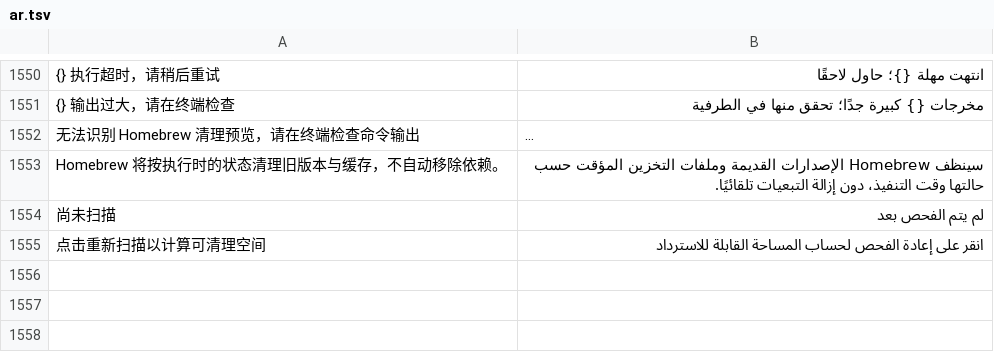
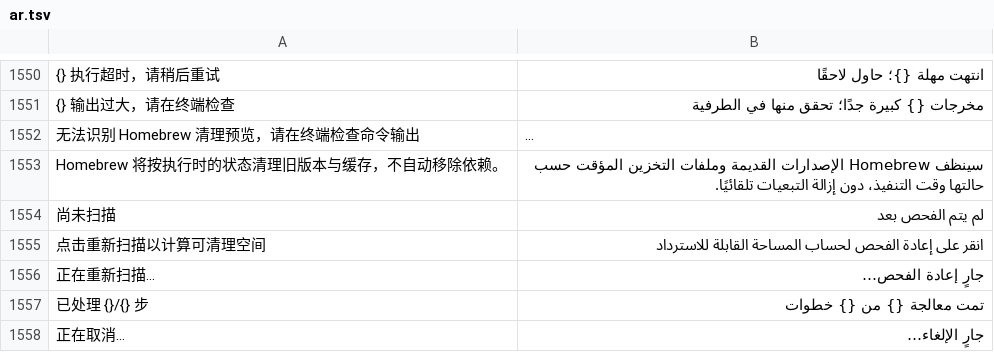
Before and after one commit to ysicing/XStats, a TSV file: Packages/XStatsKit/Sources/Localization/Resources/ar.tsv, drawn as a sheet; only a part is shown, gaps mark what is left out; long unchanged cells end in ….

```diff
--- a/Packages/XStatsKit/Sources/Localization/Resources/ar.tsv
+++ b/Packages/XStatsKit/Sources/Localization/Resources/ar.tsv
@@ -1555 +1555,4 @@ Homebrew 将按执行时的状态清理旧版本与缓存，不自动移除依
 点击重新扫描以计算可清理空间	انقر على إعادة الفحص لحساب المساحة القابلة للاسترداد
+正在重新扫描…	جارٍ إعادة الفحص…
+已处理 {}/{} 步	تمت معالجة {} من {} خطوات
+正在取消…	جارٍ الإلغاء…
```
Also changed, not shown: Packages/XStatsKit/Sources/Localization/Resources/de.tsv, Packages/XStatsKit/Sources/Localization/Resources/es.tsv, 13 other files.
